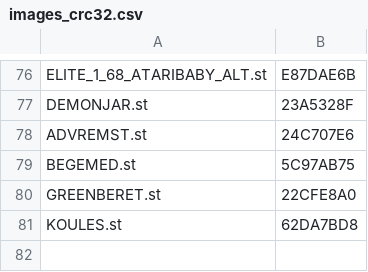
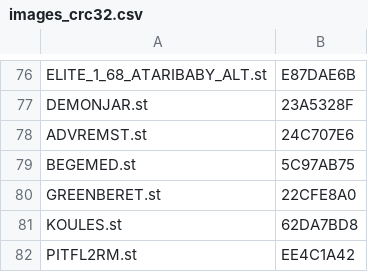
Before and after one commit to sidecartridge/atarist-public-floppy-db, a CSV file: images_crc32.csv, drawn as a sheet; only a part is shown, gaps mark what is left out.

```diff
--- a/images_crc32.csv
+++ b/images_crc32.csv
@@ -81 +81,2 @@
 "KOULES.st";"62DA7BD8"
+"PITFL2RM.st";"EE4C1A42"
```
Also changed, not shown: 2 other files.
